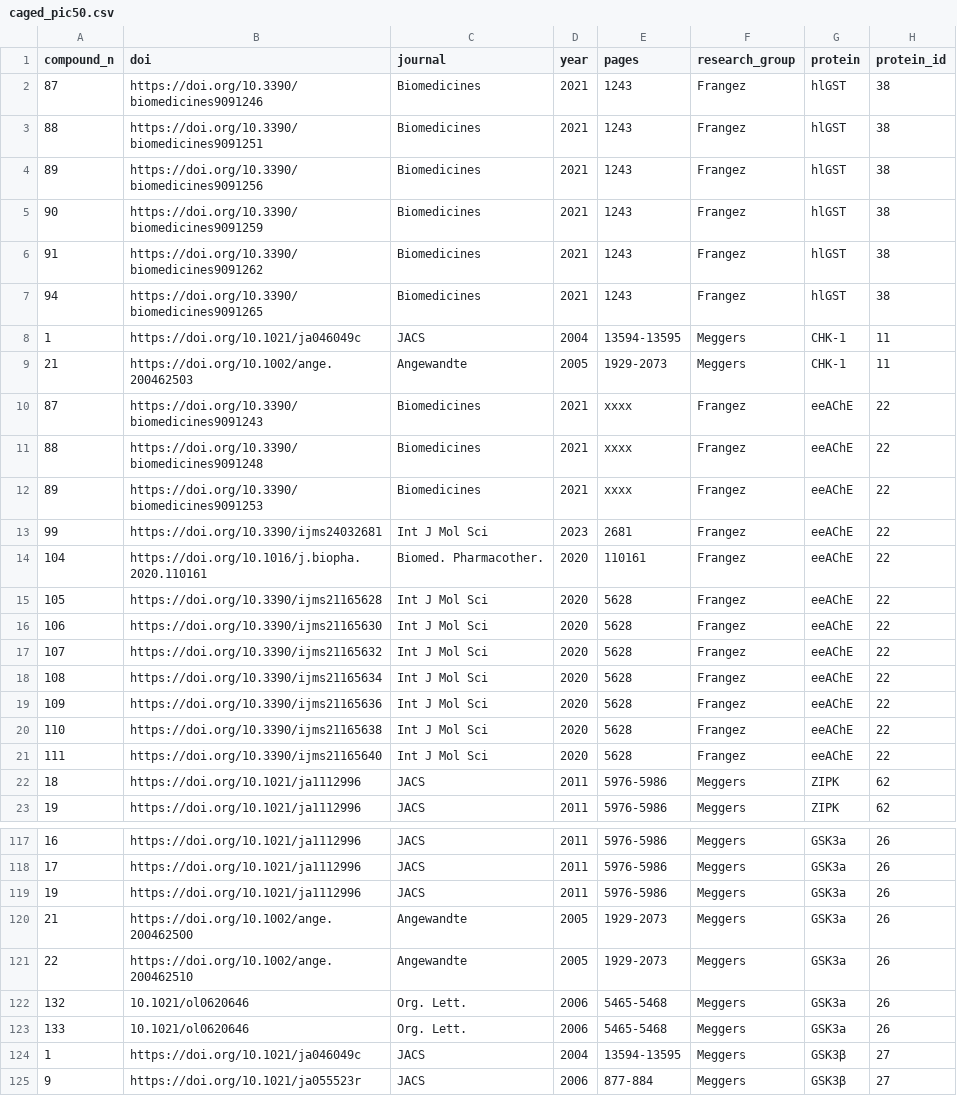
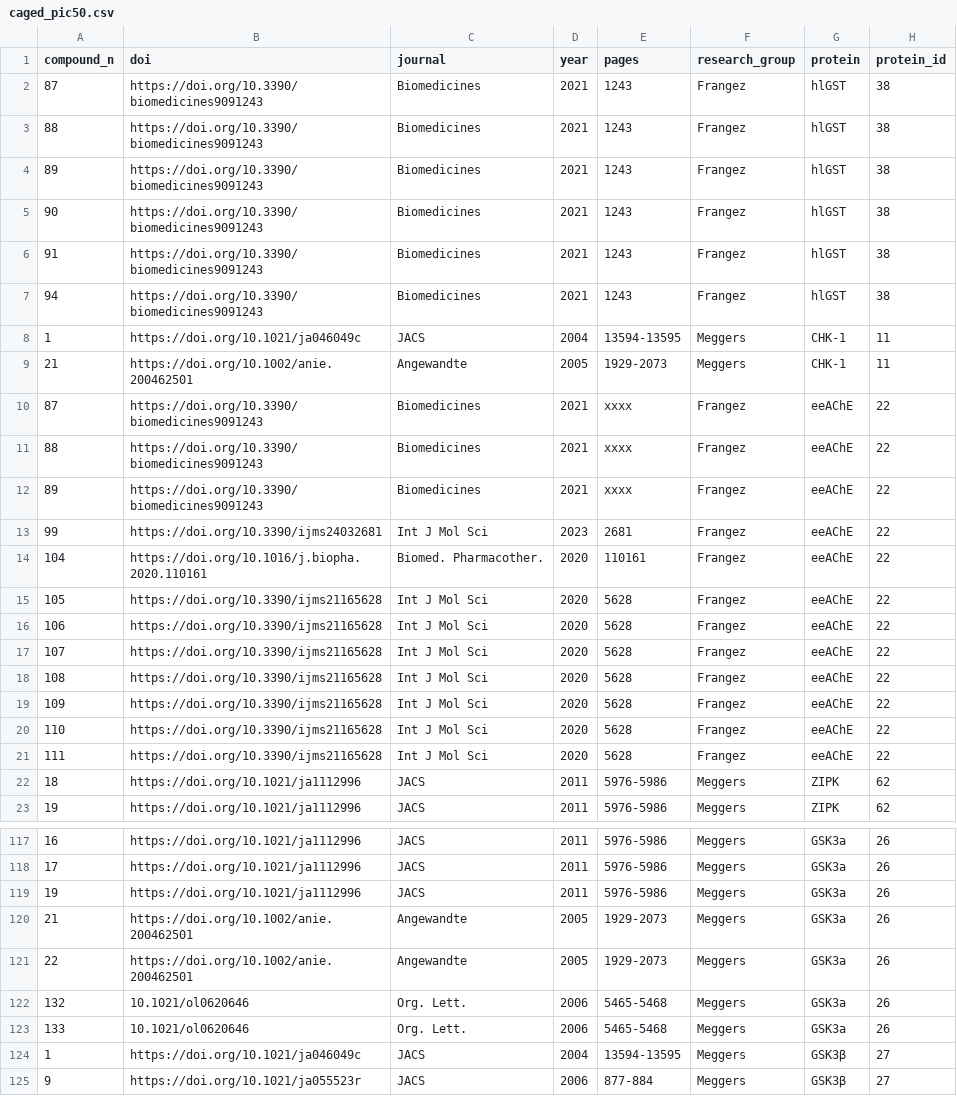
Before and after one commit to duartegroup/metal-organic-transfer-learning, a CSV file: data/excel/caged/pic50/caged_pic50.csv, drawn as a sheet; only a part is shown, gaps mark what is left out; the diff covers the shown part only; the diff names each change by its address in the sheet, - before the commit and + after, or states it on an @@ line.

```diff
--- a/data/excel/caged/pic50/caged_pic50.csv
+++ b/data/excel/caged/pic50/caged_pic50.csv
-B2 (doi): https://doi.org/10.3390/biomedicines9091246
+B2 (doi): https://doi.org/10.3390/biomedicines9091243
-B3 (doi): https://doi.org/10.3390/biomedicines9091251
+B3 (doi): https://doi.org/10.3390/biomedicines9091243
-B4 (doi): https://doi.org/10.3390/biomedicines9091256
+B4 (doi): https://doi.org/10.3390/biomedicines9091243
-B5 (doi): https://doi.org/10.3390/biomedicines9091259
+B5 (doi): https://doi.org/10.3390/biomedicines9091243
-B6 (doi): https://doi.org/10.3390/biomedicines9091262
+B6 (doi): https://doi.org/10.3390/biomedicines9091243
-B7 (doi): https://doi.org/10.3390/biomedicines9091265
+B7 (doi): https://doi.org/10.3390/biomedicines9091243
-B9 (doi): https://doi.org/10.1002/ange.200462503
+B9 (doi): https://doi.org/10.1002/anie.200462501
-B11 (doi): https://doi.org/10.3390/biomedicines9091248
+B11 (doi): https://doi.org/10.3390/biomedicines9091243
-B12 (doi): https://doi.org/10.3390/biomedicines9091253
+B12 (doi): https://doi.org/10.3390/biomedicines9091243
-B16 (doi): https://doi.org/10.3390/ijms21165630
+B16 (doi): https://doi.org/10.3390/ijms21165628
-B17 (doi): https://doi.org/10.3390/ijms21165632
+B17 (doi): https://doi.org/10.3390/ijms21165628
-B18 (doi): https://doi.org/10.3390/ijms21165634
+B18 (doi): https://doi.org/10.3390/ijms21165628
-B19 (doi): https://doi.org/10.3390/ijms21165636
+B19 (doi): https://doi.org/10.3390/ijms21165628
-B20 (doi): https://doi.org/10.3390/ijms21165638
+B20 (doi): https://doi.org/10.3390/ijms21165628
-B21 (doi): https://doi.org/10.3390/ijms21165640
+B21 (doi): https://doi.org/10.3390/ijms21165628
-B120 (doi): https://doi.org/10.1002/ange.200462500
+B120 (doi): https://doi.org/10.1002/anie.200462501
-B121 (doi): https://doi.org/10.1002/ange.200462510
+B121 (doi): https://doi.org/10.1002/anie.200462501
```
Also changed, not shown: 29 edited cells elsewhere in this file, data/excel/caged/pk/caged_pk.csv.
